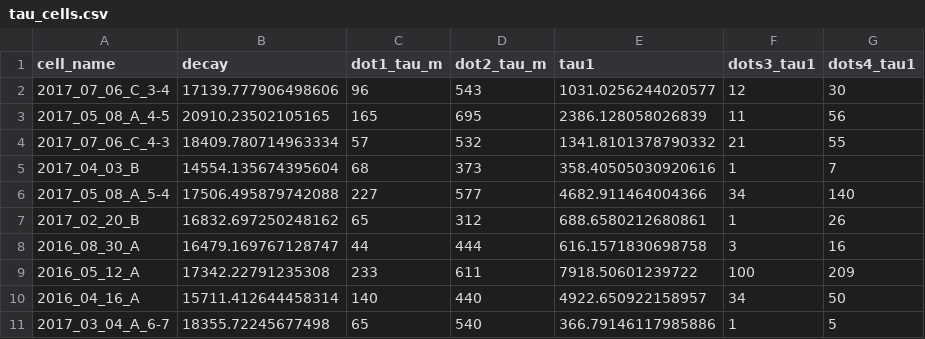
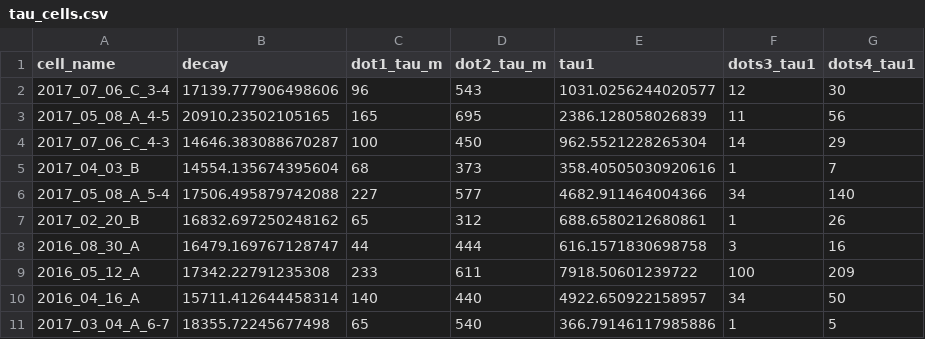
Before and after one commit to moriafrid/analysis_groger_cells, a CSV file: cells_initial_information/tau_cells.csv, drawn as a sheet.

Commit message:
correct the cell 2017_07_06_C_4-3 by filter in time

```diff
--- a/cells_initial_information/tau_cells.csv
+++ b/cells_initial_information/tau_cells.csv
@@ -3,3 +3,3 @@ cell_name,decay,dot1_tau_m,dot2_tau_m,tau1,dots3_tau1,dots4_tau1
 2017_05_08_A_4-5,20910.23502105165,165,695,2386.128058026839,11,56
-2017_07_06_C_4-3,18409.780714963334,57,532,1341.8101378790332,21,55
+2017_07_06_C_4-3,14646.383088670287,100,450,962.5521228265304,14,29
 2017_04_03_B,14554.135674395604,68,373,358.40505030920616,1,7
```
Also changed, not shown: 5 other files.
